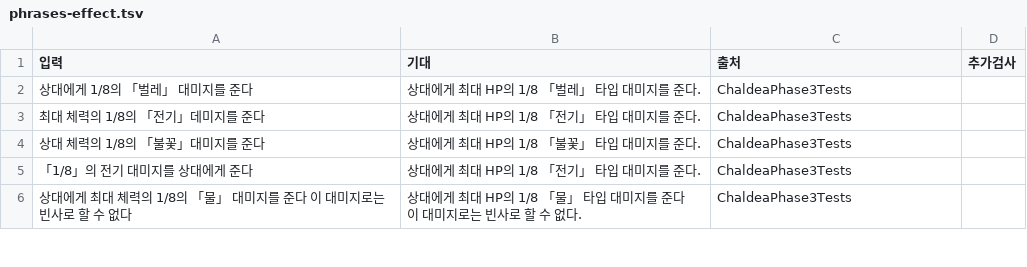
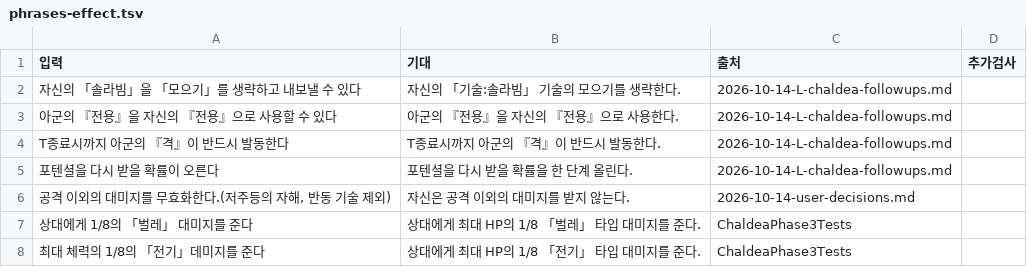
Before and after one commit to unistcetacea-dev/aa-battle, a TSV file: desktop/AABattle.Tests/Data/phrases-effect.tsv, drawn as a sheet; only a part is shown; the shorter side is filled out with more unchanged rows.

```diff
--- a/desktop/AABattle.Tests/Data/phrases-effect.tsv
+++ b/desktop/AABattle.Tests/Data/phrases-effect.tsv
@@ -1,2 +1,7 @@
 입력	기대	출처	추가검사
+자신의 「솔라빔」을 「모으기」를 생략하고 내보낼 수 있다	자신의 「기술:솔라빔」 기술의 모으기를 생략한다.	2026-10-14-L-chaldea-followups.md
+아군의 『전용』을 자신의 『전용』으로 사용할 수 있다	아군의 『전용』을 자신의 『전용』으로 사용한다.	2026-10-14-L-chaldea-followups.md
+T종료시까지 아군의 『격』이 반드시 발동한다	T종료시까지 아군의 『격』이 반드시 발동한다.	2026-10-14-L-chaldea-followups.md	
+포텐셜을 다시 받을 확률이 오른다	포텐셜을 다시 받을 확률을 한 단계 올린다.	2026-10-14-L-chaldea-followups.md	
+공격 이외의 대미지를 무효화한다.(저주등의 자해, 반동 기술 제외)	자신은 공격 이외의 대미지를 받지 않는다.	2026-10-14-user-decisions.md	
 상대에게 1/8의 「벌레」 대미지를 준다	상대에게 최대 HP의 1/8 「벌레」 타입 대미지를 준다.	ChaldeaPhase3Tests	
```
Also changed, not shown: desktop/AABattle.Tests/Data/phrases-trigger.tsv, 26 other files.
